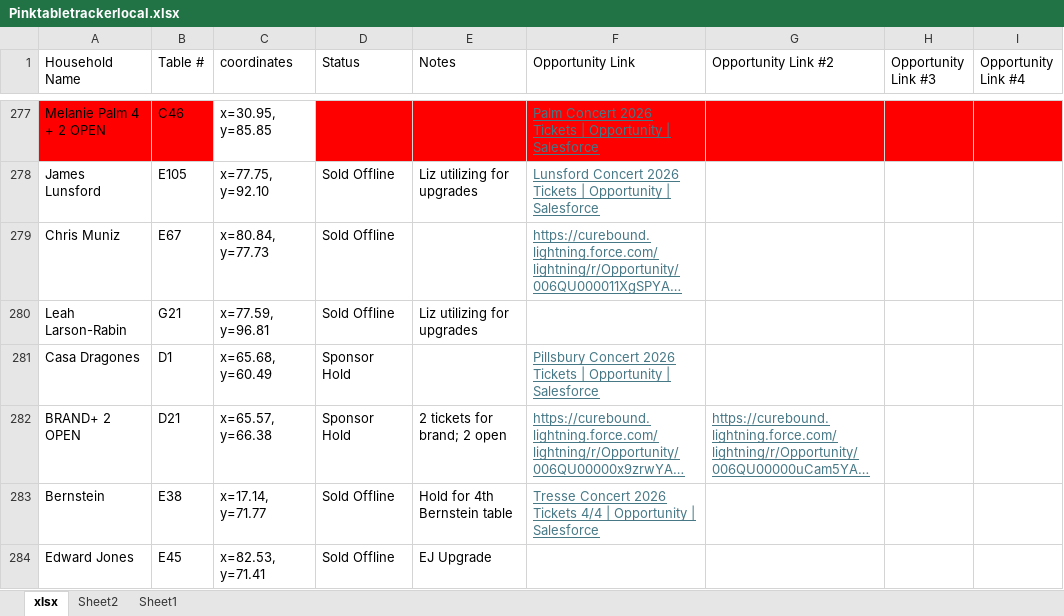
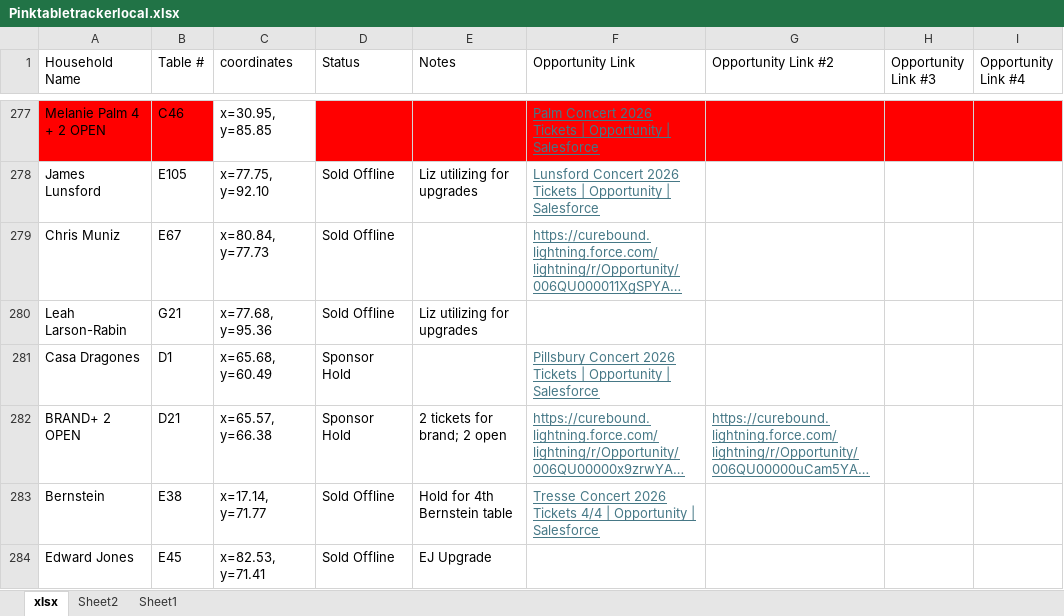
Before and after one commit to jestr-collab/TableTracker, an Excel workbook: Pinktabletrackerlocal.xlsx, sheet xlsx, drawn as a sheet; only a part is shown, gaps mark what is left out; long unchanged cells end in …; values as stored, in another font and other column widths than the file's, no borders; the diff names each change by its address in the sheet, - before the commit and + after, or states it on an @@ line.

Commit message:
Update local seating data

```diff
--- a/Pinktabletrackerlocal.xlsx (sheet xlsx)
+++ b/Pinktabletrackerlocal.xlsx (sheet xlsx)
-C280 (coordinates): x=77.59, y=96.81
+C280 (coordinates): x=77.68, y=95.36
```
